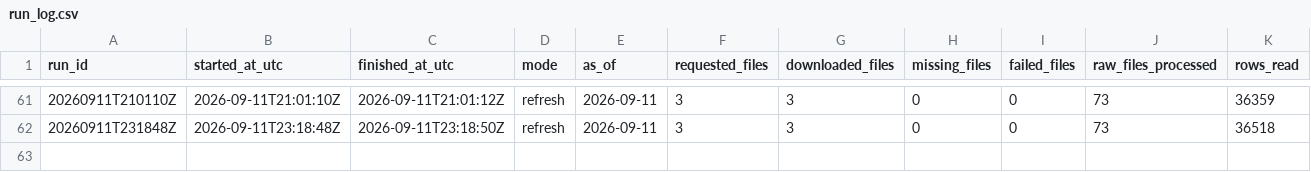
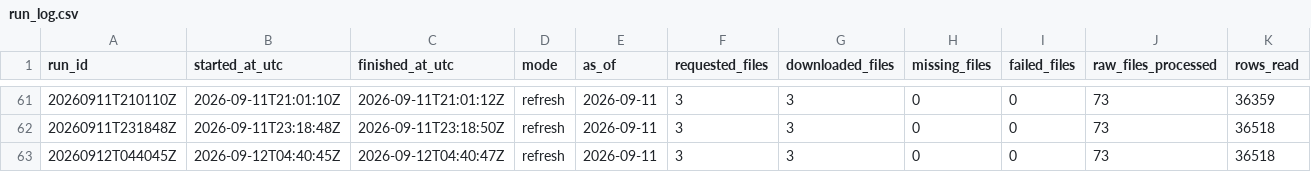
Before and after one commit to jcgomezga/puntos-calor-colombia-dashboard, a CSV file: data/metadata/run_log.csv, drawn as a sheet; only a part is shown, gaps mark what is left out; rows hold the shown columns only; the diff names each change by its address in the sheet, - before the commit and + after, or states it on an @@ line.

```diff
--- a/data/metadata/run_log.csv
+++ b/data/metadata/run_log.csv
+row 63: 20260912T044045Z | 2026-09-12T04:40:45Z | 2026-09-12T04:40:47Z | refresh | 2026-09-11 | 3 | 3 | 0 | 0 | 73 | 36518
```
Also changed, not shown: 16 other files.
